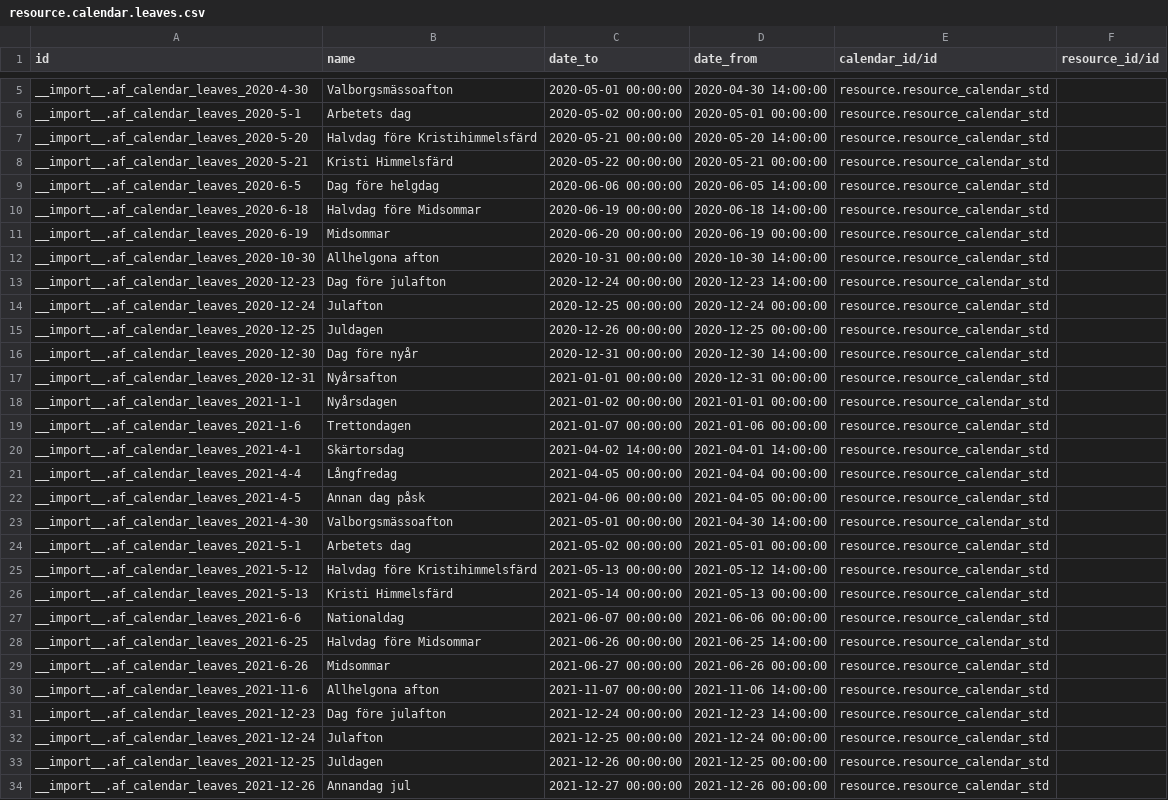
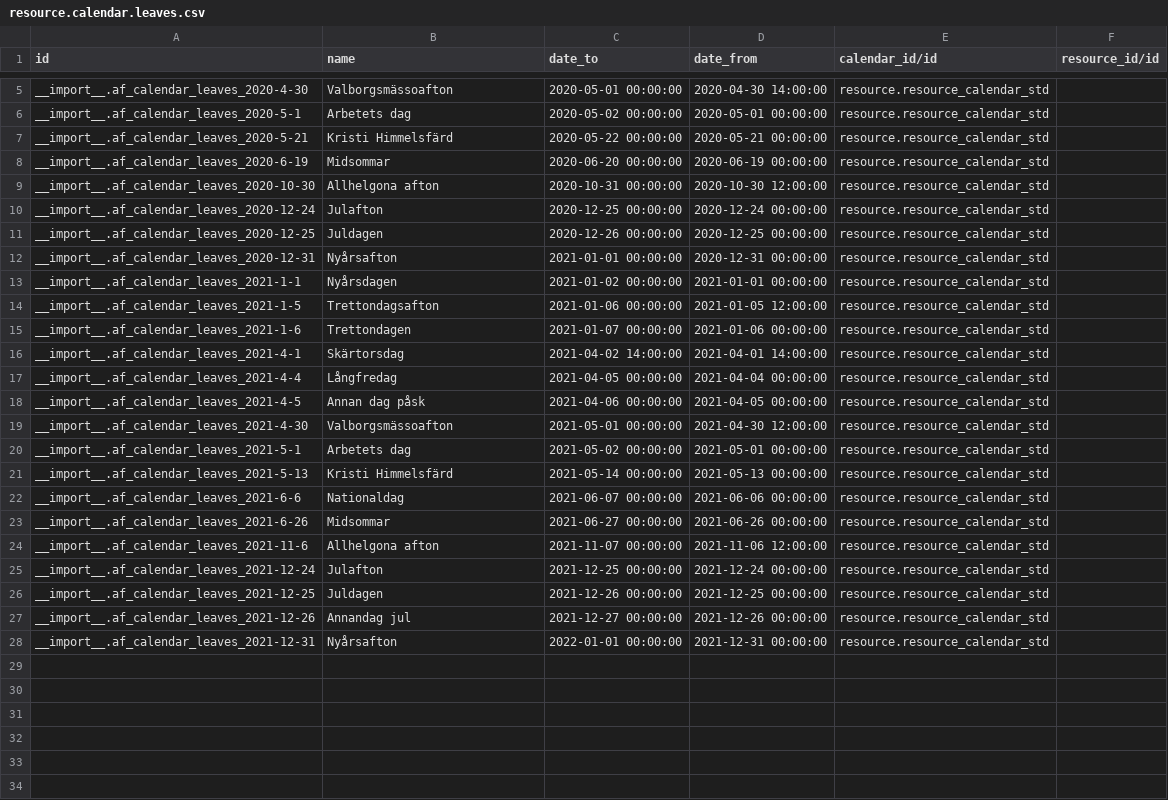
Before and after one commit to vertelab/odoo-af, a CSV file: calendar_af/data/resource.calendar.leaves.csv, drawn as a sheet; only a part is shown, gaps mark what is left out; the shorter side is filled out with more unchanged rows; the diff covers the shown part only.

Commit message:
calendar_af AFC-1231: Uppdatera Helger och röda dagar i Resource Leaves

```diff
--- a/calendar_af/data/resource.calendar.leaves.csv
+++ b/calendar_af/data/resource.calendar.leaves.csv
@@ -7 +6,0 @@
-"__import__.af_calendar_leaves_2020-5-20","Halvdag före Kristihimmelsfärd","2020-05-21 00:00:00","2020-05-20 14:00:00","resource.resource_calendar_std",""
@@ -9,2 +7,0 @@
-"__import__.af_calendar_leaves_2020-6-5","Dag före helgdag","2020-06-06 00:00:00","2020-06-05 14:00:00","resource.resource_calendar_std",""
-"__import__.af_calendar_leaves_2020-6-18","Halvdag före Midsommar","2020-06-19 00:00:00","2020-06-18 14:00:00","resource.resource_calendar_std",""
@@ -12,2 +9 @@
-"__import__.af_calendar_leaves_2020-10-30","Allhelgona afton","2020-10-31 00:00:00","2020-10-30 14:00:00","resource.resource_calendar_std",""
-"__import__.af_calendar_leaves_2020-12-23","Dag före julafton","2020-12-24 00:00:00","2020-12-23 14:00:00","resource.resource_calendar_std",""
+__import__.af_calendar_leaves_2020-10-30,Allhelgona afton,2020-10-31 00:00:00,2020-10-30 12:00:00,resource.resource_calendar_std,
@@ -16 +11,0 @@
-"__import__.af_calendar_leaves_2020-12-30","Dag före nyår","2020-12-31 00:00:00","2020-12-30 14:00:00","resource.resource_calendar_std",""
@@ -18,0 +14 @@
+__import__.af_calendar_leaves_2021-1-5,Trettondagsafton,2021-01-06 00:00:00,2021-01-05 12:00:00,resource.resource_calendar_std,
@@ -23 +19 @@
-"__import__.af_calendar_leaves_2021-4-30","Valborgsmässoafton","2021-05-01 00:00:00","2021-04-30 14:00:00","resource.resource_calendar_std",""
+__import__.af_calendar_leaves_2021-4-30,Valborgsmässoafton,2021-05-01 00:00:00,2021-04-30 12:00:00,resource.resource_calendar_std,
@@ -25 +20,0 @@
-"__import__.af_calendar_leaves_2021-5-12","Halvdag före Kristihimmelsfärd","2021-05-13 00:00:00","2021-05-12 14:00:00","resource.resource_calendar_std",""
@@ -28 +22,0 @@
-"__import__.af_calendar_leaves_2021-6-25","Halvdag före Midsommar","2021-06-26 00:00:00","2021-06-25 14:00:00","resource.resource_calendar_std",""
@@ -30,2 +24 @@
-"__import__.af_calendar_leaves_2021-11-6","Allhelgona afton","2021-11-07 00:00:00","2021-11-06 14:00:00","resource.resource_calendar_std",""
-"__import__.af_calendar_leaves_2021-12-23","Dag före julafton","2021-12-24 00:00:00","2021-12-23 14:00:00","resource.resource_calendar_std",""
+__import__.af_calendar_leaves_2021-11-6,Allhelgona afton,2021-11-07 00:00:00,2021-11-06 12:00:00,resource.resource_calendar_std,
```
Also changed, not shown: 1 removed row elsewhere in this file.
